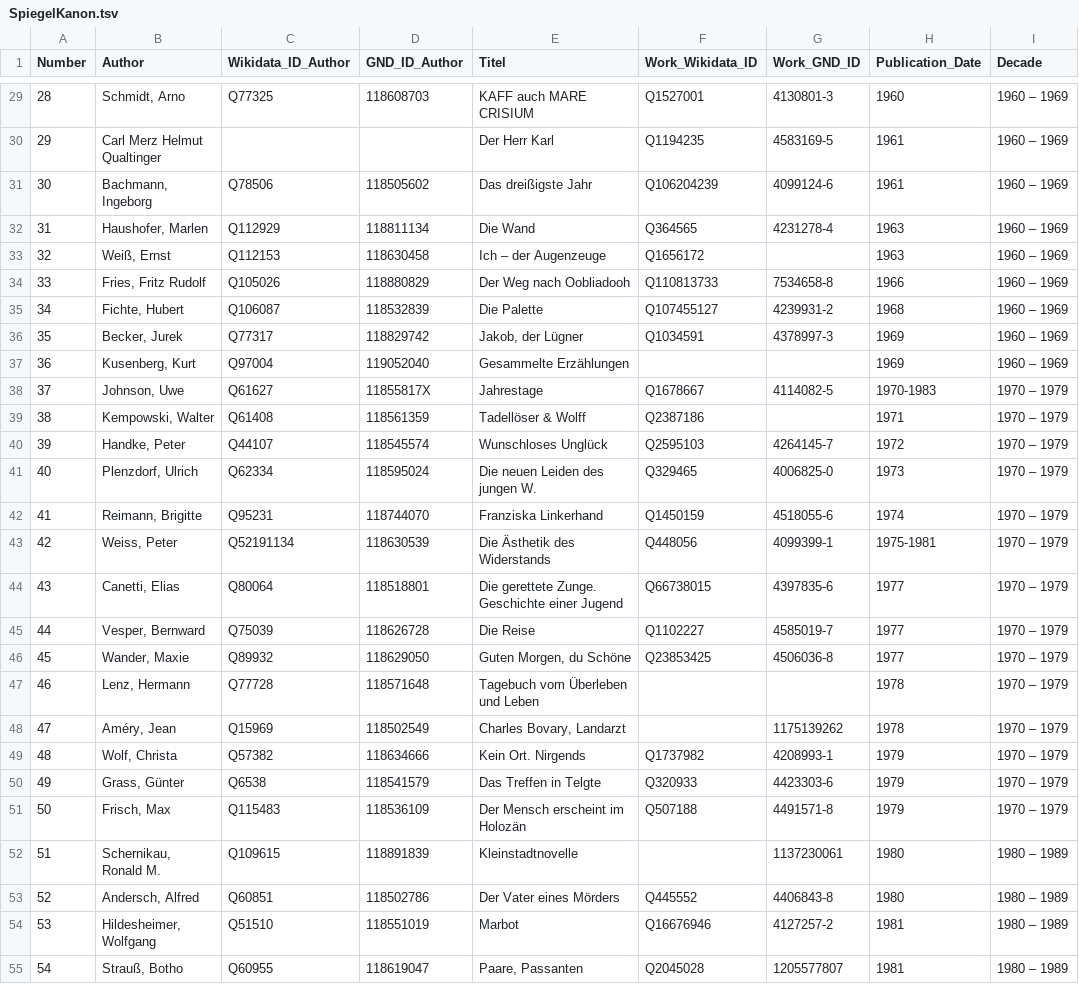
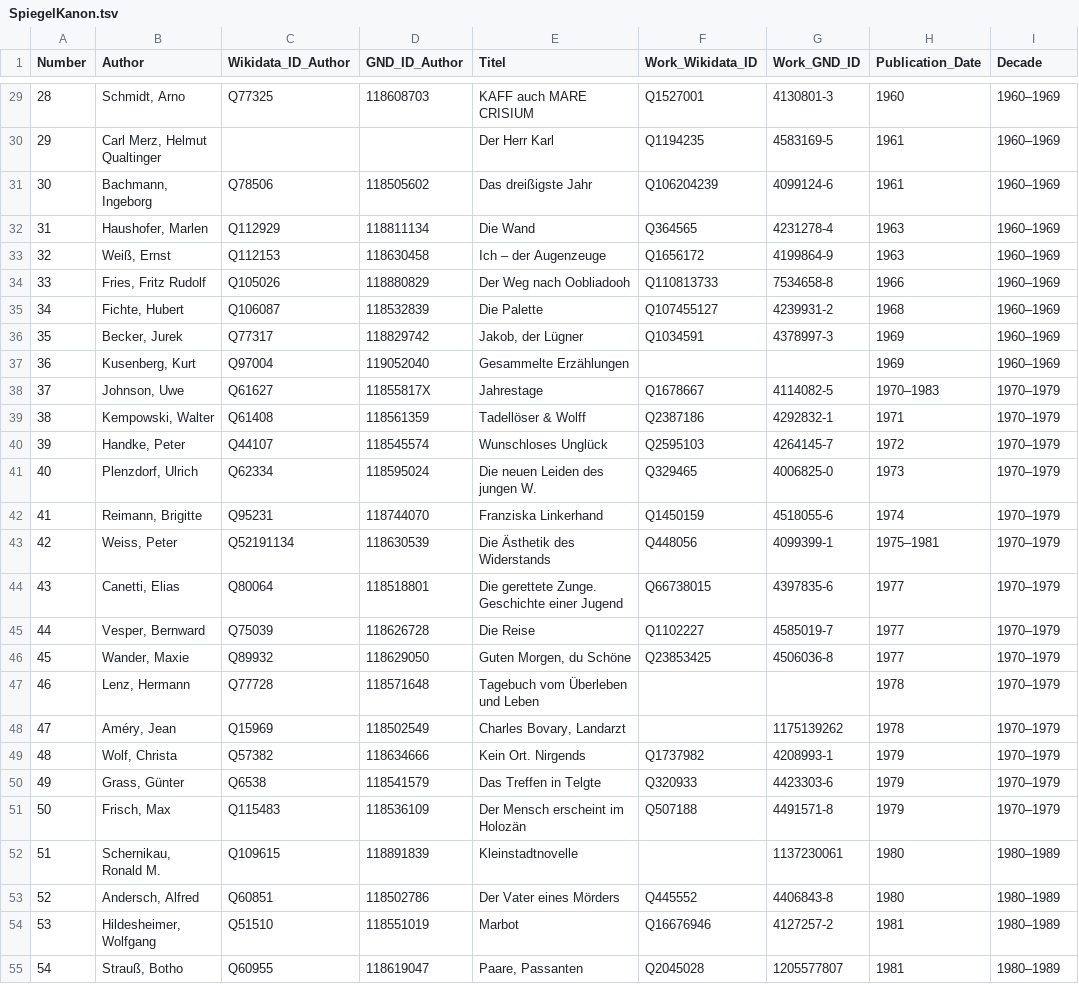
Before and after one commit to temporal-communities/spiegel-canon, a TSV file: SpiegelKanon.tsv, drawn as a sheet; only a part is shown, gaps mark what is left out; the diff covers the shown part only.

```diff
--- a/SpiegelKanon.tsv
+++ b/SpiegelKanon.tsv
@@ -29,27 +29,27 @@ Number	Author	Wikidata_ID_Author	GND_ID_Author	Titel	Work_Wikidata_ID	Work_GND_I
-28	Schmidt, Arno	Q77325	118608703	KAFF auch MARE CRISIUM	Q1527001	4130801-3	1960	1960 – 1969
-29	Carl Merz Helmut Qualtinger			Der Herr Karl	Q1194235	4583169-5	1961	1960 – 1969
-30	Bachmann, Ingeborg	Q78506	118505602	Das dreißigste Jahr	Q106204239	4099124-6	1961	1960 – 1969
-31	Haushofer, Marlen	Q112929	118811134	Die Wand	Q364565	4231278-4	1963	1960 – 1969
-32	Weiß, Ernst	Q112153	118630458	Ich – der Augenzeuge	Q1656172		1963	1960 – 1969
-33	Fries, Fritz Rudolf	Q105026	118880829	Der Weg nach Oobliadooh	Q110813733	7534658-8	1966	1960 – 1969
-34	Fichte, Hubert	Q106087	118532839	Die Palette	Q107455127	4239931-2	1968	1960 – 1969
-35	Becker, Jurek	Q77317	118829742	Jakob, der Lügner	Q1034591	4378997-3	1969	1960 – 1969
-36	Kusenberg, Kurt	Q97004	119052040	Gesammelte Erzählungen			1969	1960 – 1969
-37	Johnson, Uwe	Q61627	11855817X	Jahrestage	Q1678667	4114082-5	1970-1983	1970 – 1979
-38	Kempowski, Walter	Q61408	118561359	Tadellöser & Wolff	Q2387186		1971	1970 – 1979
-39	Handke, Peter	Q44107	118545574	Wunschloses Unglück	Q2595103	4264145-7	1972	1970 – 1979
-40	Plenzdorf, Ulrich	Q62334	118595024	Die neuen Leiden des jungen W.	Q329465	4006825-0	1973	1970 – 1979
-41	Reimann, Brigitte	Q95231	118744070	Franziska Linkerhand	Q1450159	4518055-6	1974	1970 – 1979
-42	Weiss, Peter	Q52191134	118630539	Die Ästhetik des Widerstands	Q448056	4099399-1	1975-1981	1970 – 1979
-43	Canetti, Elias	Q80064	118518801	Die gerettete Zunge. Geschichte einer Jugend	Q66738015	4397835-6	1977	1970 – 1979
-44	Vesper, Bernward	Q75039	118626728	Die Reise	Q1102227	4585019-7	1977	1970 – 1979
-45	Wander, Maxie	Q89932	118629050	Guten Morgen, du Schöne	Q23853425	4506036-8	1977	1970 – 1979
-46	Lenz, Hermann	Q77728	118571648	Tagebuch vom Überleben und Leben			1978	1970 – 1979
-47	Améry, Jean	Q15969	118502549	Charles Bovary, Landarzt		1175139262	1978	1970 – 1979
-48	Wolf, Christa	Q57382	118634666	Kein Ort. Nirgends	Q1737982	4208993-1	1979	1970 – 1979
-49	Grass, Günter	Q6538	118541579	Das Treffen in Telgte	Q320933	4423303-6	1979	1970 – 1979
-50	Frisch, Max	Q115483	118536109	Der Mensch erscheint im Holozän	Q507188	4491571-8	1979	1970 – 1979
-51	Schernikau, Ronald M.	Q109615	118891839	Kleinstadtnovelle		1137230061	1980	1980 – 1989
-52	Andersch, Alfred	Q60851	118502786	Der Vater eines Mörders	Q445552	4406843-8	1980	1980 – 1989
-53	Hildesheimer, Wolfgang	Q51510	118551019	Marbot	Q16676946	4127257-2	1981	1980 – 1989
-54	Strauß, Botho	Q60955	118619047	Paare, Passanten	Q2045028	1205577807	1981	1980 – 1989
+28	Schmidt, Arno	Q77325	118608703	KAFF auch MARE CRISIUM	Q1527001	4130801-3	1960	1960–1969
+29	Carl Merz, Helmut Qualtinger			Der Herr Karl	Q1194235	4583169-5	1961	1960–1969
+30	Bachmann, Ingeborg	Q78506	118505602	Das dreißigste Jahr	Q106204239	4099124-6	1961	1960–1969
+31	Haushofer, Marlen	Q112929	118811134	Die Wand	Q364565	4231278-4	1963	1960–1969
+32	Weiß, Ernst	Q112153	118630458	Ich – der Augenzeuge	Q1656172	4199864-9	1963	1960–1969
+33	Fries, Fritz Rudolf	Q105026	118880829	Der Weg nach Oobliadooh	Q110813733	7534658-8	1966	1960–1969
+34	Fichte, Hubert	Q106087	118532839	Die Palette	Q107455127	4239931-2	1968	1960–1969
+35	Becker, Jurek	Q77317	118829742	Jakob, der Lügner	Q1034591	4378997-3	1969	1960–1969
+36	Kusenberg, Kurt	Q97004	119052040	Gesammelte Erzählungen			1969	1960–1969
+37	Johnson, Uwe	Q61627	11855817X	Jahrestage	Q1678667	4114082-5	1970–1983	1970–1979
+38	Kempowski, Walter	Q61408	118561359	Tadellöser & Wolff	Q2387186	4292832-1	1971	1970–1979
+39	Handke, Peter	Q44107	118545574	Wunschloses Unglück	Q2595103	4264145-7	1972	1970–1979
+40	Plenzdorf, Ulrich	Q62334	118595024	Die neuen Leiden des jungen W.	Q329465	4006825-0	1973	1970–1979
+41	Reimann, Brigitte	Q95231	118744070	Franziska Linkerhand	Q1450159	4518055-6	1974	1970–1979
+42	Weiss, Peter	Q52191134	118630539	Die Ästhetik des Widerstands	Q448056	4099399-1	1975–1981	1970–1979
+43	Canetti, Elias	Q80064	118518801	Die gerettete Zunge. Geschichte einer Jugend	Q66738015	4397835-6	1977	1970–1979
+44	Vesper, Bernward	Q75039	118626728	Die Reise	Q1102227	4585019-7	1977	1970–1979
+45	Wander, Maxie	Q89932	118629050	Guten Morgen, du Schöne	Q23853425	4506036-8	1977	1970–1979
+46	Lenz, Hermann	Q77728	118571648	Tagebuch vom Überleben und Leben			1978	1970–1979
+47	Améry, Jean	Q15969	118502549	Charles Bovary, Landarzt		1175139262	1978	1970–1979
+48	Wolf, Christa	Q57382	118634666	Kein Ort. Nirgends	Q1737982	4208993-1	1979	1970–1979
+49	Grass, Günter	Q6538	118541579	Das Treffen in Telgte	Q320933	4423303-6	1979	1970–1979
+50	Frisch, Max	Q115483	118536109	Der Mensch erscheint im Holozän	Q507188	4491571-8	1979	1970–1979
+51	Schernikau, Ronald M.	Q109615	118891839	Kleinstadtnovelle		1137230061	1980	1980–1989
+52	Andersch, Alfred	Q60851	118502786	Der Vater eines Mörders	Q445552	4406843-8	1980	1980–1989
+53	Hildesheimer, Wolfgang	Q51510	118551019	Marbot	Q16676946	4127257-2	1981	1980–1989
+54	Strauß, Botho	Q60955	118619047	Paare, Passanten	Q2045028	1205577807	1981	1980–1989
```
Also changed, not shown: 80 edited cells elsewhere in this file, 1 other file.
